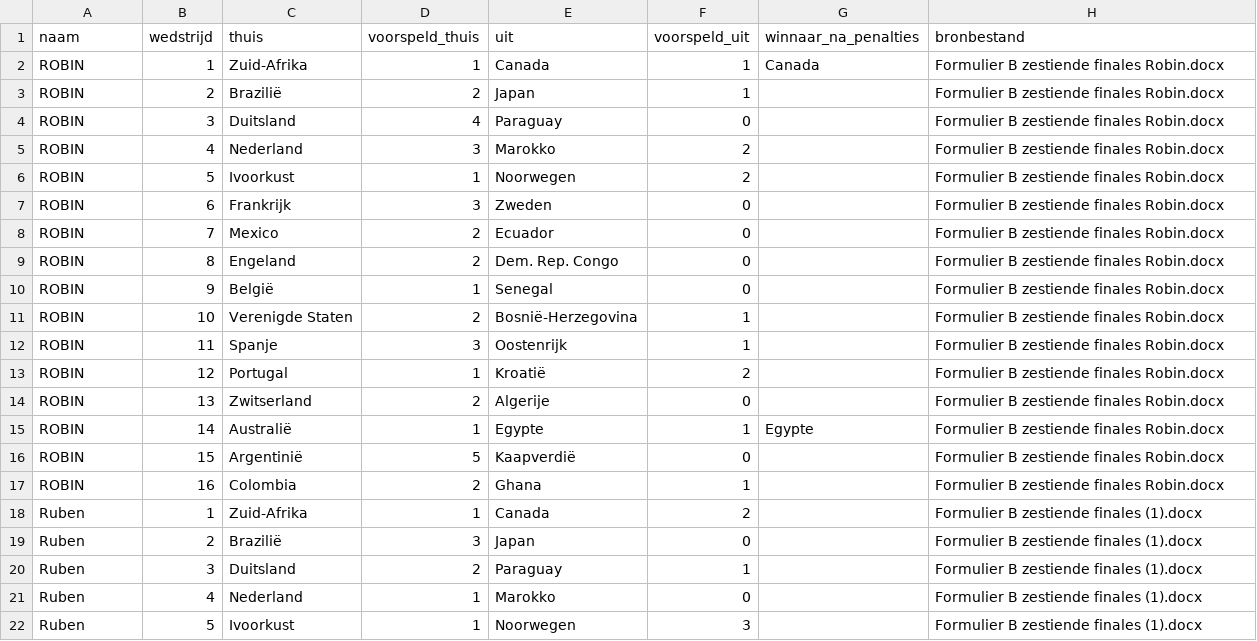
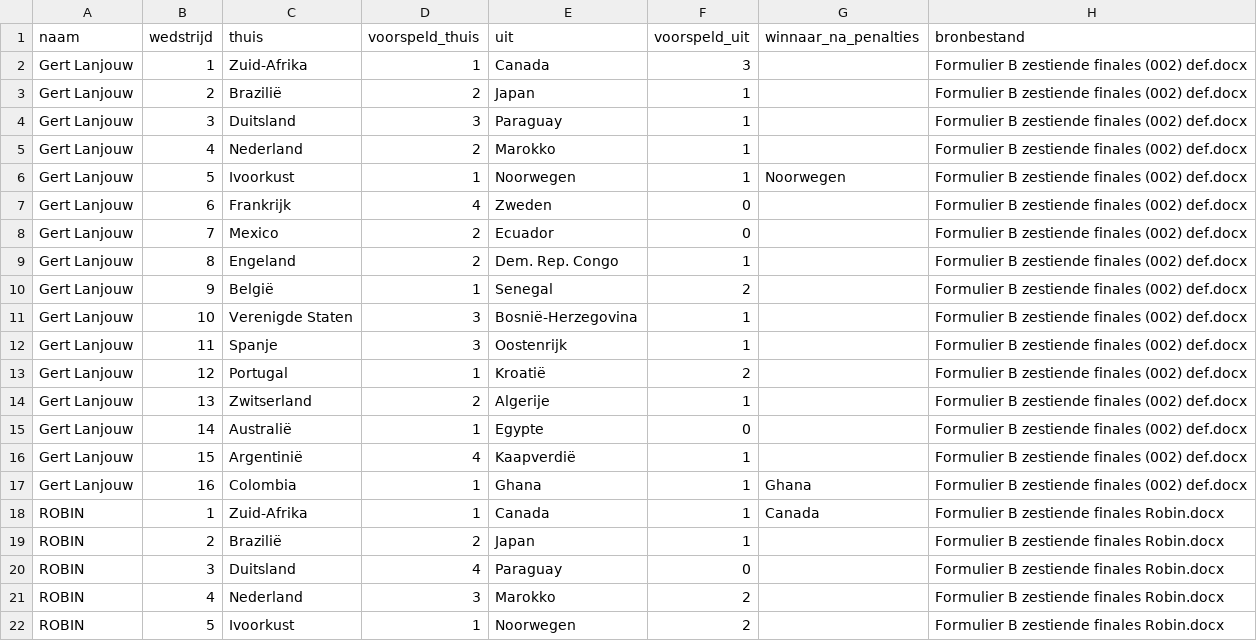
Before and after one commit to RSlanjouw/wk_2026, a CSV file: data/fase2/voorspellingen_fase2.csv, drawn as a sheet; only a part is shown; the shorter side is filled out with more unchanged rows.

Commit message:
cleanup

```diff
--- a/data/fase2/voorspellingen_fase2.csv
+++ b/data/fase2/voorspellingen_fase2.csv
@@ -1,2 +1,18 @@
 naam,wedstrijd,thuis,voorspeld_thuis,uit,voorspeld_uit,winnaar_na_penalties,bronbestand
+Gert Lanjouw,1,Zuid-Afrika,1,Canada,3,,Formulier B   zestiende finales (002) def.docx
+Gert Lanjouw,2,Brazilië,2,Japan,1,,Formulier B   zestiende finales (002) def.docx
+Gert Lanjouw,3,Duitsland,3,Paraguay,1,,Formulier B   zestiende finales (002) def.docx
+Gert Lanjouw,4,Nederland,2,Marokko,1,,Formulier B   zestiende finales (002) def.docx
+Gert Lanjouw,5,Ivoorkust,1,Noorwegen,1,Noorwegen,Formulier B   zestiende finales (002) def.docx
+Gert Lanjouw,6,Frankrijk,4,Zweden,0,,Formulier B   zestiende finales (002) def.docx
+Gert Lanjouw,7,Mexico,2,Ecuador,0,,Formulier B   zestiende finales (002) def.docx
+Gert Lanjouw,8,Engeland,2,Dem. Rep. Congo,1,,Formulier B   zestiende finales (002) def.docx
+Gert Lanjouw,9,België,1,Senegal,2,,Formulier B   zestiende finales (002) def.docx
+Gert Lanjouw,10,Verenigde Staten,3,Bosnië-Herzegovina,1,,Formulier B   zestiende finales (002) def.docx
+Gert Lanjouw,11,Spanje,3,Oostenrijk,1,,Formulier B   zestiende finales (002) def.docx
+Gert Lanjouw,12,Portugal,1,Kroatië,2,,Formulier B   zestiende finales (002) def.docx
+Gert Lanjouw,13,Zwitserland,2,Algerije,1,,Formulier B   zestiende finales (002) def.docx
+Gert Lanjouw,14,Australië,1,Egypte,0,,Formulier B   zestiende finales (002) def.docx
+Gert Lanjouw,15,Argentinië,4,Kaapverdië,1,,Formulier B   zestiende finales (002) def.docx
+Gert Lanjouw,16,Colombia,1,Ghana,1,Ghana,Formulier B   zestiende finales (002) def.docx
 ROBIN,1,Zuid-Afrika,1,Canada,1,Canada,Formulier B   zestiende finales  Robin.docx
```
